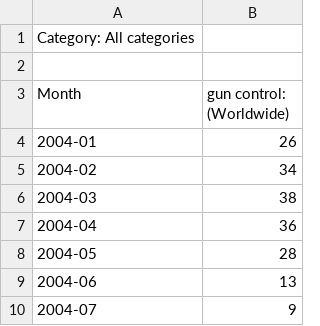
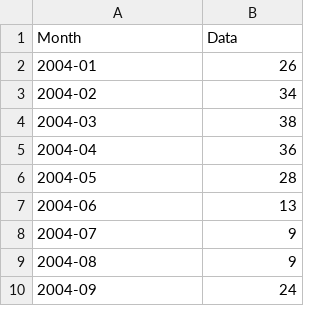
Before and after one commit to omkarkameshiyer/bb4-project-2, a CSV file: db/multiTimelineGunControl.csv, drawn as a sheet; only a part is shown; the shorter side is filled out with more unchanged rows.

Commit message:
Update multiTimelineGunControl.csv
missed

```diff
--- a/db/multiTimelineGunControl.csv
+++ b/db/multiTimelineGunControl.csv
@@ -1,4 +1,2 @@
-Category: All categories
-
-Month,gun control: (Worldwide)
+Month,Data
 2004-01,26
```
